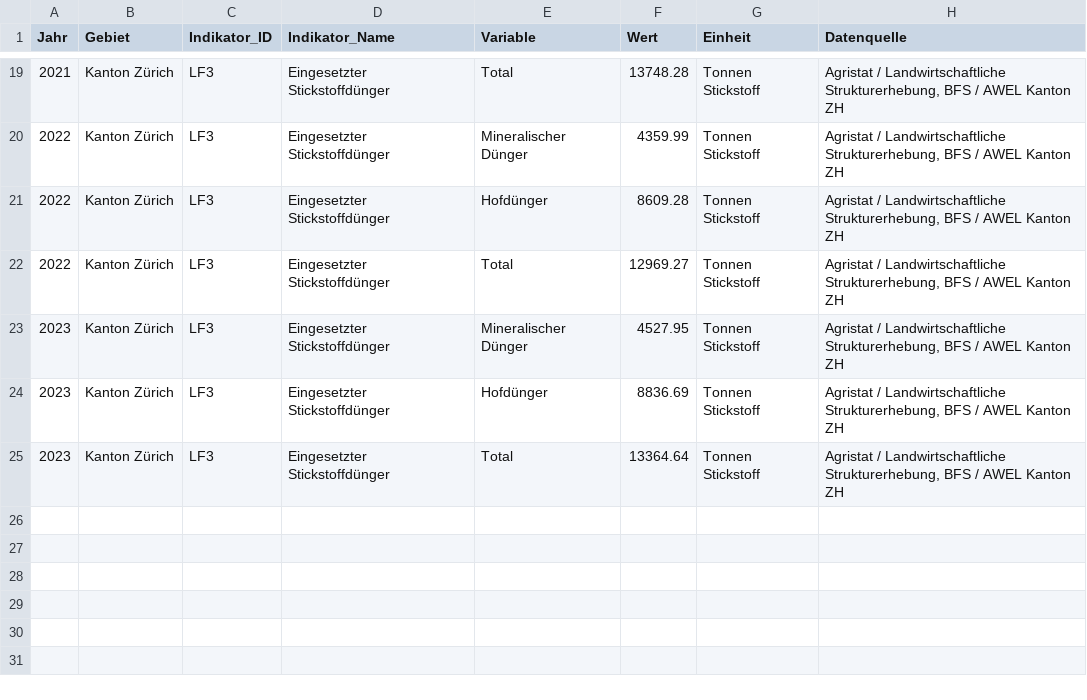
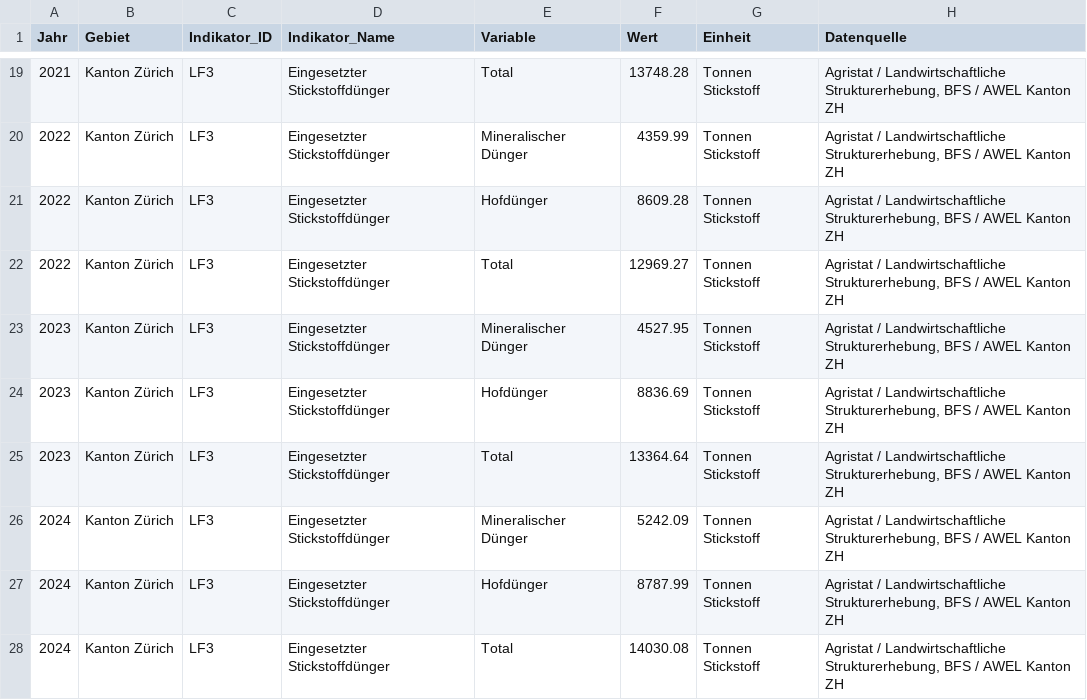
Before and after one commit to statistikZH/decarb_monitoring, a CSV file: output/LF3_data.csv, drawn as a sheet; only a part is shown, gaps mark what is left out.

```diff
--- a/output/LF3_data.csv
+++ b/output/LF3_data.csv
@@ -25 +25,4 @@
 2023,"Kanton Zürich","LF3","Eingesetzter Stickstoffdünger","Total",13364.64,"Tonnen Stickstoff","Agristat / Landwirtschaftliche Strukturerhebung, BFS / AWEL Kanton ZH"
+2024,"Kanton Zürich","LF3","Eingesetzter Stickstoffdünger","Mineralischer Dünger",5242.09,"Tonnen Stickstoff","Agristat / Landwirtschaftliche Strukturerhebung, BFS / AWEL Kanton ZH"
+2024,"Kanton Zürich","LF3","Eingesetzter Stickstoffdünger","Hofdünger",8787.99,"Tonnen Stickstoff","Agristat / Landwirtschaftliche Strukturerhebung, BFS / AWEL Kanton ZH"
+2024,"Kanton Zürich","LF3","Eingesetzter Stickstoffdünger","Total",14030.08,"Tonnen Stickstoff","Agristat / Landwirtschaftliche Strukturerhebung, BFS / AWEL Kanton ZH"
```
Also changed, not shown: output/IG3_data.csv.
